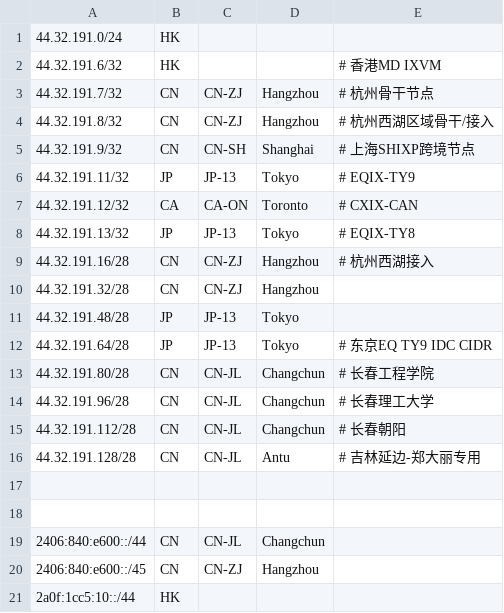
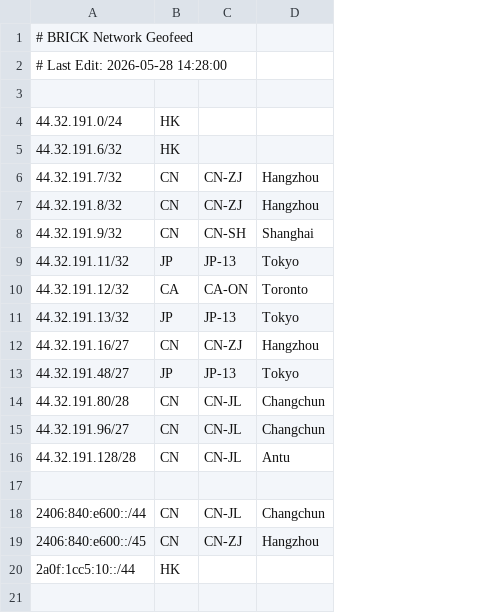
Before and after one commit to MizukiNetwork/geofeed, a CSV file: geofeed.csv, drawn as a sheet; removed rows and columns are numbered as before the commit, all else as after; the diff names each change by its address in the sheet, - before the commit and + after, or states it on an @@ line.

Commit message:
edit

```diff
--- a/geofeed.csv
+++ b/geofeed.csv
-column E, rows 2-9: # 香港MD IXVM | # 杭州骨干节点 | # 杭州西湖区域骨干/接入 | # 上海SHIXP跨境节点 | # EQIX-TY9 | # CXIX-CAN | # EQIX-TY8 | # 杭州西湖接入; rows 13-14: # 长春工程学院 | # 长春理工大学; row 16: # 吉林延边-郑大丽专用
+row 1: # BRICK Network Geofeed
+row 2: # Last Edit: 2026-05-28 14:28:00
+row 3: (empty)
-A12: 44.32.191.16/28
+A12: 44.32.191.16/27
-row 10: 44.32.191.32/28 | CN | CN-ZJ | Hangzhou
-A13: 44.32.191.48/28
+A13: 44.32.191.48/27
-row 12: 44.32.191.64/28 | JP | JP-13 | Tokyo | # 东京EQ TY9 IDC CIDR
-A15: 44.32.191.96/28
+A15: 44.32.191.96/27
-row 15: 44.32.191.112/28 | CN | CN-JL | Changchun | # 长春朝阳
-row 17: (empty)
```
